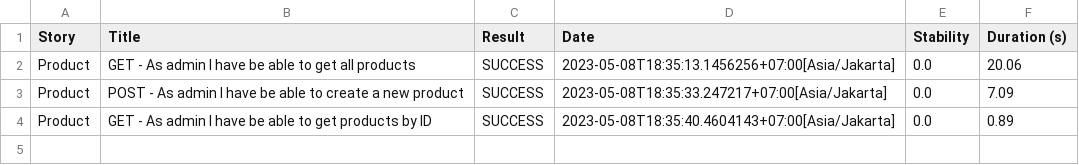
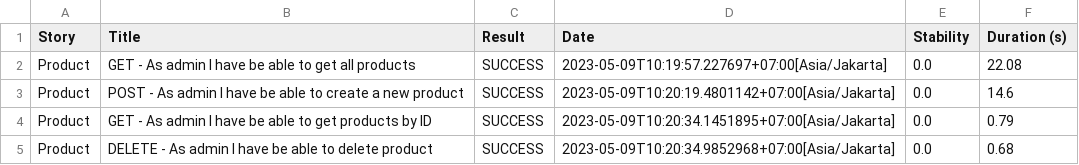
Before and after one commit to Ijlalghozaputra/Mini-Project_IjlalGhozaPutra, a CSV file: Mini Project_Automation_API/target/site/serenity/01f5288b80adbd3af52a8ed68a4a616d3164f750229f80da1ef344382d948835.csv, drawn as a sheet.

Commit message:
Mini Project_Ijlal Ghoza Putra

```diff
--- a/Mini Project_Automation_API/target/site/serenity/01f5288b80adbd3af52a8ed68a4a616d3164f750229f80da1ef344382d948835.csv
+++ b/Mini Project_Automation_API/target/site/serenity/01f5288b80adbd3af52a8ed68a4a616d3164f750229f80da1ef344382d948835.csv
@@ -1,4 +1,5 @@
 "Story","Title","Result","Date","Stability","Duration (s)"
-"Product","GET - As admin I have be able to get all products","SUCCESS","2023-05-08T18:35:13.1456256+07:00[Asia/Jakarta]","0.0","20.06"
-"Product","POST - As admin I have be able to create a new product","SUCCESS","2023-05-08T18:35:33.247217+07:00[Asia/Jakarta]","0.0","7.09"
-"Product","GET - As admin I have be able to get products by ID","SUCCESS","2023-05-08T18:35:40.4604143+07:00[Asia/Jakarta]","0.0","0.89"
+"Product","GET - As admin I have be able to get all products","SUCCESS","2023-05-09T10:19:57.227697+07:00[Asia/Jakarta]","0.0","22.08"
+"Product","POST - As admin I have be able to create a new product","SUCCESS","2023-05-09T10:20:19.4801142+07:00[Asia/Jakarta]","0.0","14.6"
+"Product","GET - As admin I have be able to get products by ID","SUCCESS","2023-05-09T10:20:34.1451895+07:00[Asia/Jakarta]","0.0","0.79"
+"Product","DELETE - As admin I have be able to delete product","SUCCESS","2023-05-09T10:20:34.9852968+07:00[Asia/Jakarta]","0.0","0.68"
```
Also changed, not shown: Mini Project_Automation_API/target/site/serenity/dfe9ec47d79ac761e02b827e13eb51f31a33e0143edc2f8f33435c4453911769.csv, Mini Project_Automation_API/target/site/serenity/results.csv, 48 other files.
